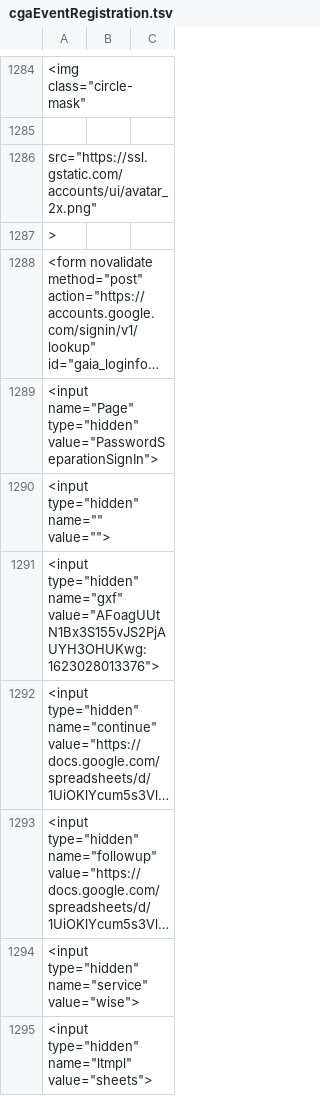
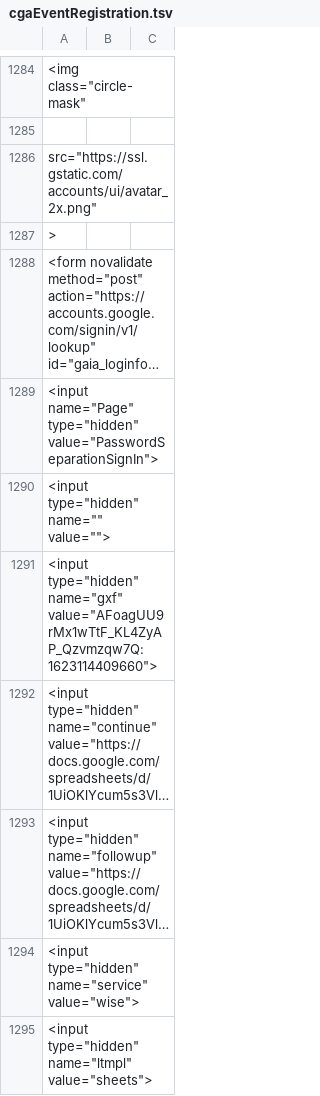
Before and after one commit to IQSS/iqss-metrics-dashboard, a TSV file: assets/data/cgaEventRegistration.tsv, drawn as a sheet; only a part is shown, gaps mark what is left out; long unchanged cells end in …; the diff covers the shown part only; the diff names each change by its address in the sheet, - before the commit and + after, or states it on an @@ line.

```diff
--- a/assets/data/cgaEventRegistration.tsv
+++ b/assets/data/cgaEventRegistration.tsv
-A1291: …type="hidden" name="gxf" value="AFoagUUtN1Bx3S155vJS2PjAUYH3OHUKwg:1623028013376">
+A1291: …type="hidden" name="gxf" value="AFoagUU9rMx1wTtF_KL4ZyAP_Qzvmzqw7Q:1623114409660">
```
Also changed, not shown: 12 edited cells elsewhere in this file, assets/data/dataverse_installations.tsv, assets/data/lab/lab_request_department.tsv, 5 other files.
